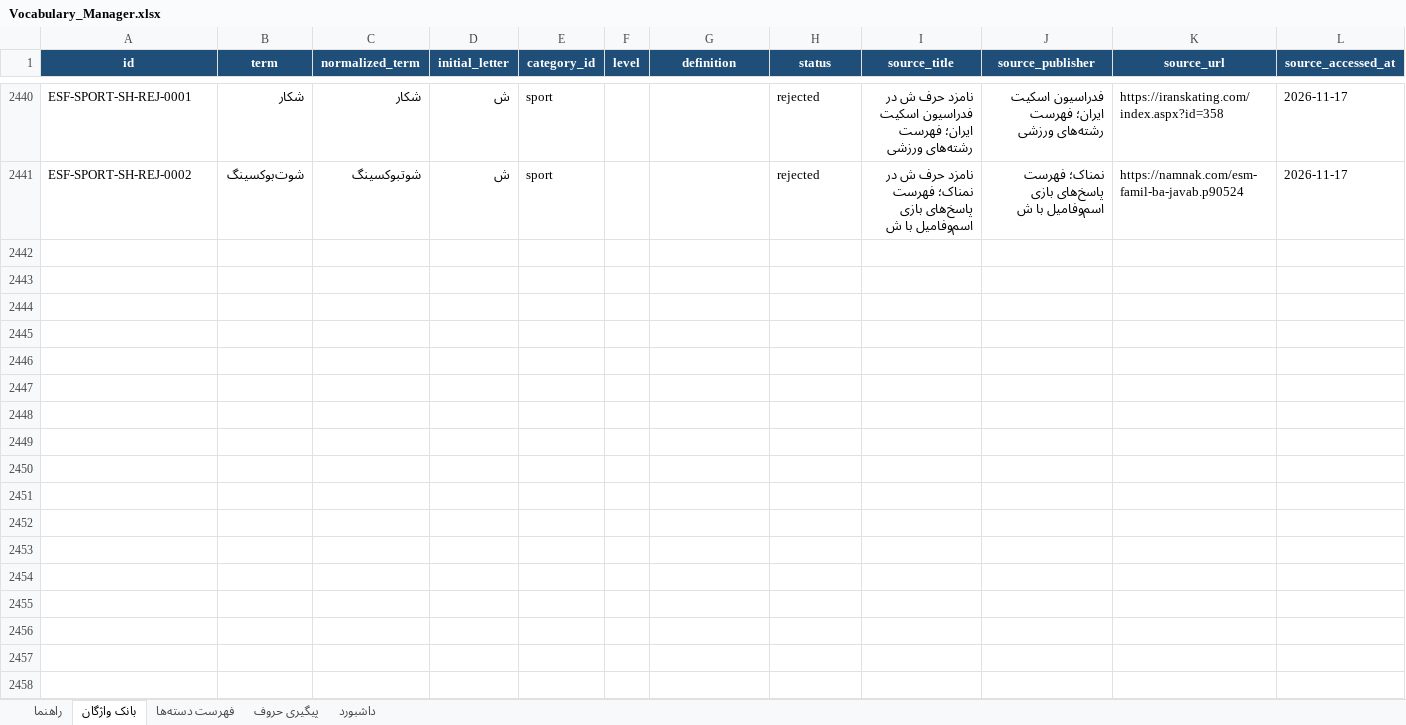
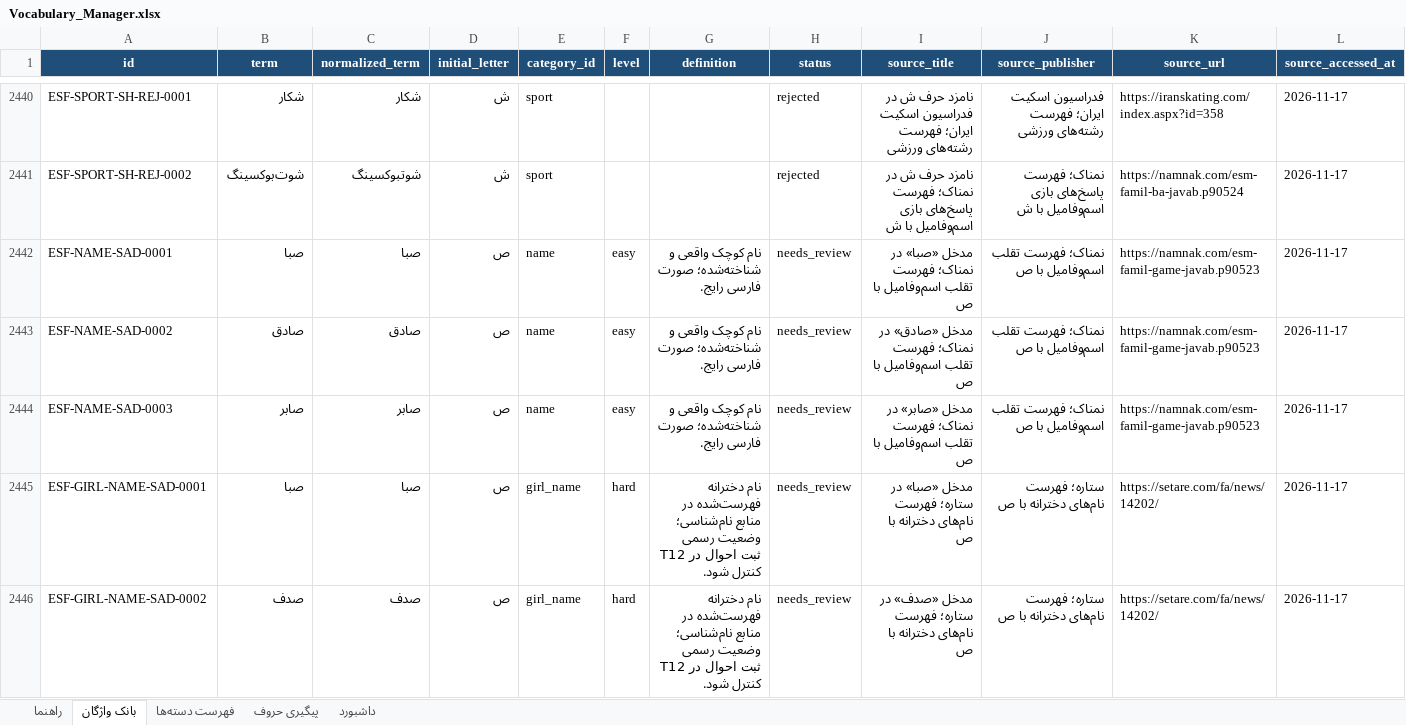
Before and after one commit to AhmadZamani031/TaghalobNameh, an Excel workbook: 03_Word_Database/Vocabulary_Manager.xlsx, sheet بانک واژگان, drawn as a sheet; only a part is shown, gaps mark what is left out; values as stored, in another font and other column widths than the file's, no borders; conditional formats and table styles not drawn; rows hold the shown columns only; the diff covers the shown part only; the diff names each change by its address in the sheet, - before the commit and + after, or states it on an @@ line.

```diff
--- a/03_Word_Database/Vocabulary_Manager.xlsx (sheet بانک واژگان)
+++ b/03_Word_Database/Vocabulary_Manager.xlsx (sheet بانک واژگان)
+row 2442: ESF-NAME-SAD-0001 | صبا | صبا | ص | name | easy | نام کوچک واقعی و شناخته‌شده؛ صورت فارسی رایج. | needs_review | مدخل «صبا» در نمناک؛ فهرست تقلب اسم‌وفامیل با ص | نمناک؛ فهرست تقلب اسم‌وفامیل با ص | https://namnak.com/esm-famil-game-javab.p90523 | 2026-11-17
+row 2443: ESF-NAME-SAD-0002 | صادق | صادق | ص | name | easy | نام کوچک واقعی و شناخته‌شده؛ صورت فارسی رایج. | needs_review | مدخل «صادق» در نمناک؛ فهرست تقلب اسم‌وفامیل با ص | نمناک؛ فهرست تقلب اسم‌وفامیل با ص | https://namnak.com/esm-famil-game-javab.p90523 | 2026-11-17
+row 2444: ESF-NAME-SAD-0003 | صابر | صابر | ص | name | easy | نام کوچک واقعی و شناخته‌شده؛ صورت فارسی رایج. | needs_review | مدخل «صابر» در نمناک؛ فهرست تقلب اسم‌وفامیل با ص | نمناک؛ فهرست تقلب اسم‌وفامیل با ص | https://namnak.com/esm-famil-game-javab.p90523 | 2026-11-17
+row 2445: ESF-GIRL-NAME-SAD-0001 | صبا | صبا | ص | girl_name | hard | نام دخترانه فهرست‌شده در منابع نام‌شناسی؛ وضعیت رسمی ثبت احوال در T12 کنترل شود. | needs_review | مدخل «صبا» در ستاره؛ فهرست نام‌های دخترانه با ص | ستاره؛ فهرست نام‌های دخترانه با ص | https://setare.com/fa/news/14202/ | 2026-11-17
+row 2446: ESF-GIRL-NAME-SAD-0002 | صدف | صدف | ص | girl_name | hard | نام دخترانه فهرست‌شده در منابع نام‌شناسی؛ وضعیت رسمی ثبت احوال در T12 کنترل شود. | needs_review | مدخل «صدف» در ستاره؛ فهرست نام‌های دخترانه با ص | ستاره؛ فهرست نام‌های دخترانه با ص | https://setare.com/fa/news/14202/ | 2026-11-17
```
Also changed, not shown: 111 added rows elsewhere in this sheet, sheet پیگیری حروف, 4 other files.
